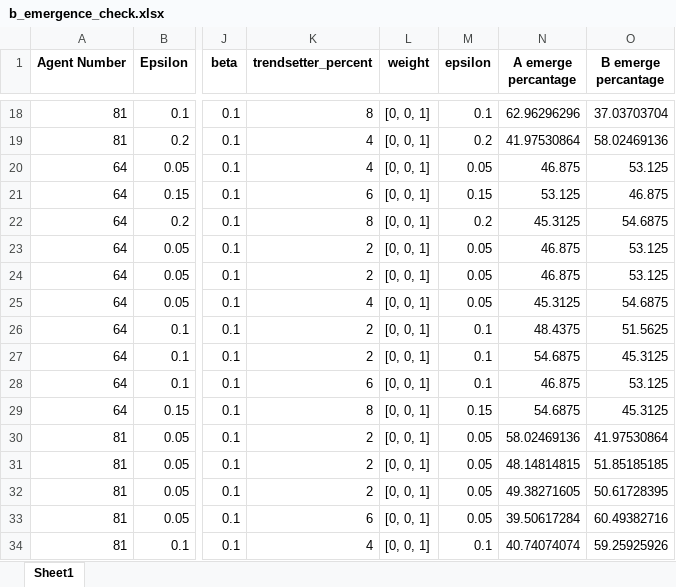
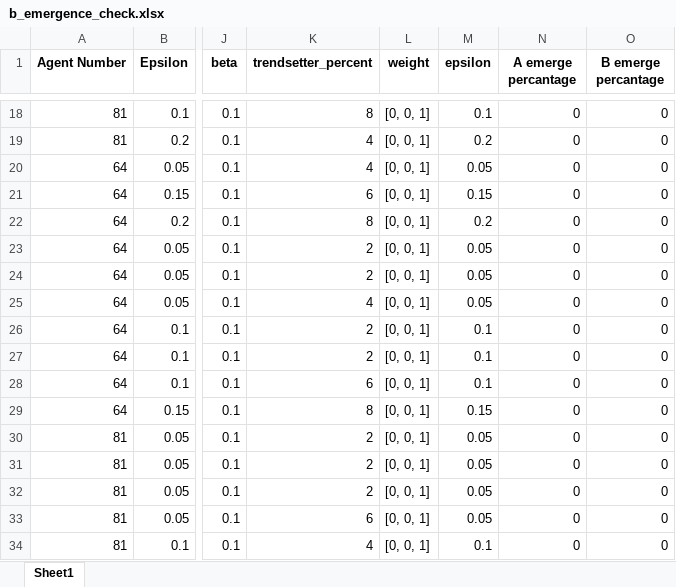
Before and after one commit to beyzasenoll/Norm-Changes, an Excel workbook: outputs/b_emergence_check.xlsx, sheet Sheet1, drawn as a sheet; only a part is shown, gaps mark what is left out; values as stored, in another font and other column widths than the file's, no borders; the diff covers the shown part only; the diff names each change by its address in the sheet, - before the commit and + after, or states it on an @@ line.

Commit message:
changed emergence check method - check last ten steps for emergence

```diff
--- a/outputs/b_emergence_check.xlsx (sheet Sheet1)
+++ b/outputs/b_emergence_check.xlsx (sheet Sheet1)
-N18 (A emerge percantage): 62.96296296
+N18 (A emerge percantage): 0
-O18 (B emerge percantage): 37.03703704
+O18 (B emerge percantage): 0
-N19 (A emerge percantage): 41.97530864
+N19 (A emerge percantage): 0
-O19 (B emerge percantage): 58.02469136
+O19 (B emerge percantage): 0
-N20 (A emerge percantage): 46.875
+N20 (A emerge percantage): 0
-O20 (B emerge percantage): 53.125
+O20 (B emerge percantage): 0
-N21 (A emerge percantage): 53.125
+N21 (A emerge percantage): 0
-O21 (B emerge percantage): 46.875
+O21 (B emerge percantage): 0
-N22 (A emerge percantage): 45.3125
+N22 (A emerge percantage): 0
-O22 (B emerge percantage): 54.6875
+O22 (B emerge percantage): 0
-N23:N24 (A emerge percantage): 46.875
+N23:N24 (A emerge percantage): 0
-O23:O24 (B emerge percantage): 53.125
+O23:O24 (B emerge percantage): 0
-N25 (A emerge percantage): 45.3125
+N25 (A emerge percantage): 0
-O25 (B emerge percantage): 54.6875
+O25 (B emerge percantage): 0
-N26 (A emerge percantage): 48.4375
+N26 (A emerge percantage): 0
-O26 (B emerge percantage): 51.5625
+O26 (B emerge percantage): 0
-N27 (A emerge percantage): 54.6875
+N27 (A emerge percantage): 0
-O27 (B emerge percantage): 45.3125
+O27 (B emerge percantage): 0
-N28 (A emerge percantage): 46.875
+N28 (A emerge percantage): 0
-O28 (B emerge percantage): 53.125
+O28 (B emerge percantage): 0
-N29 (A emerge percantage): 54.6875
+N29 (A emerge percantage): 0
-O29 (B emerge percantage): 45.3125
+O29 (B emerge percantage): 0
-N30 (A emerge percantage): 58.02469136
+N30 (A emerge percantage): 0
-O30 (B emerge percantage): 41.97530864
+O30 (B emerge percantage): 0
-N31 (A emerge percantage): 48.14814815
+N31 (A emerge percantage): 0
-O31 (B emerge percantage): 51.85185185
+O31 (B emerge percantage): 0
-N32 (A emerge percantage): 49.38271605
+N32 (A emerge percantage): 0
-O32 (B emerge percantage): 50.61728395
+O32 (B emerge percantage): 0
-N33 (A emerge percantage): 39.50617284
+N33 (A emerge percantage): 0
-O33 (B emerge percantage): 60.49382716
+O33 (B emerge percantage): 0
-N34 (A emerge percantage): 40.74074074
+N34 (A emerge percantage): 0
-O34 (B emerge percantage): 59.25925926
+O34 (B emerge percantage): 0
```
Also changed, not shown: 66 edited cells elsewhere in this sheet, 11 other files.
